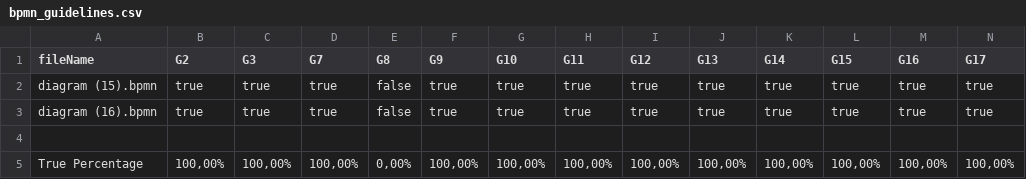
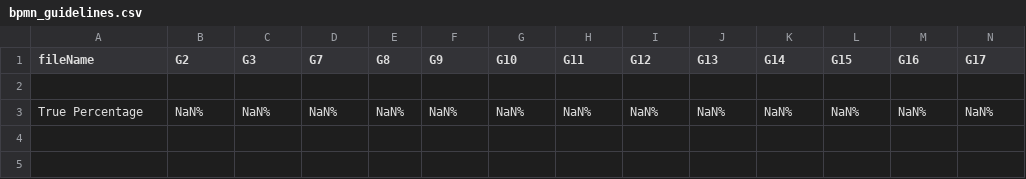
Before and after one commit to PROSLab/BPMN-Inspector, a CSV file: src/main/resources/bpmnGuidelinesOutput/bpmn_guidelines.csv, drawn as a sheet; only a part is shown; removed rows and columns are numbered as before the commit, all else as after; rows hold the shown columns only; the diff names each change by its address in the sheet, - before the commit and + after, or states it on an @@ line.

```diff
--- a/src/main/resources/bpmnGuidelinesOutput/bpmn_guidelines.csv
+++ b/src/main/resources/bpmnGuidelinesOutput/bpmn_guidelines.csv
-row 2: diagram (15).bpmn | true | true | true | false | true | true | true | true | true | true | true | true | true
-row 3: diagram (16).bpmn | true | true | true | false | true | true | true | true | true | true | true | true | true
-row 5: True Percentage | 100,00% | 100,00% | 100,00% | 0,00% | 100,00% | 100,00% | 100,00% | 100,00% | 100,00% | 100,00% | 100,00% | 100,00% | 100,00%
+row 3: True Percentage | NaN% | NaN% | NaN% | NaN% | NaN% | NaN% | NaN% | NaN% | NaN% | NaN% | NaN% | NaN% | NaN%
```
Also changed, not shown: src/main/resources/bpmnCounterOutput/bpmn_combinedSets.csv, 19 other files.
